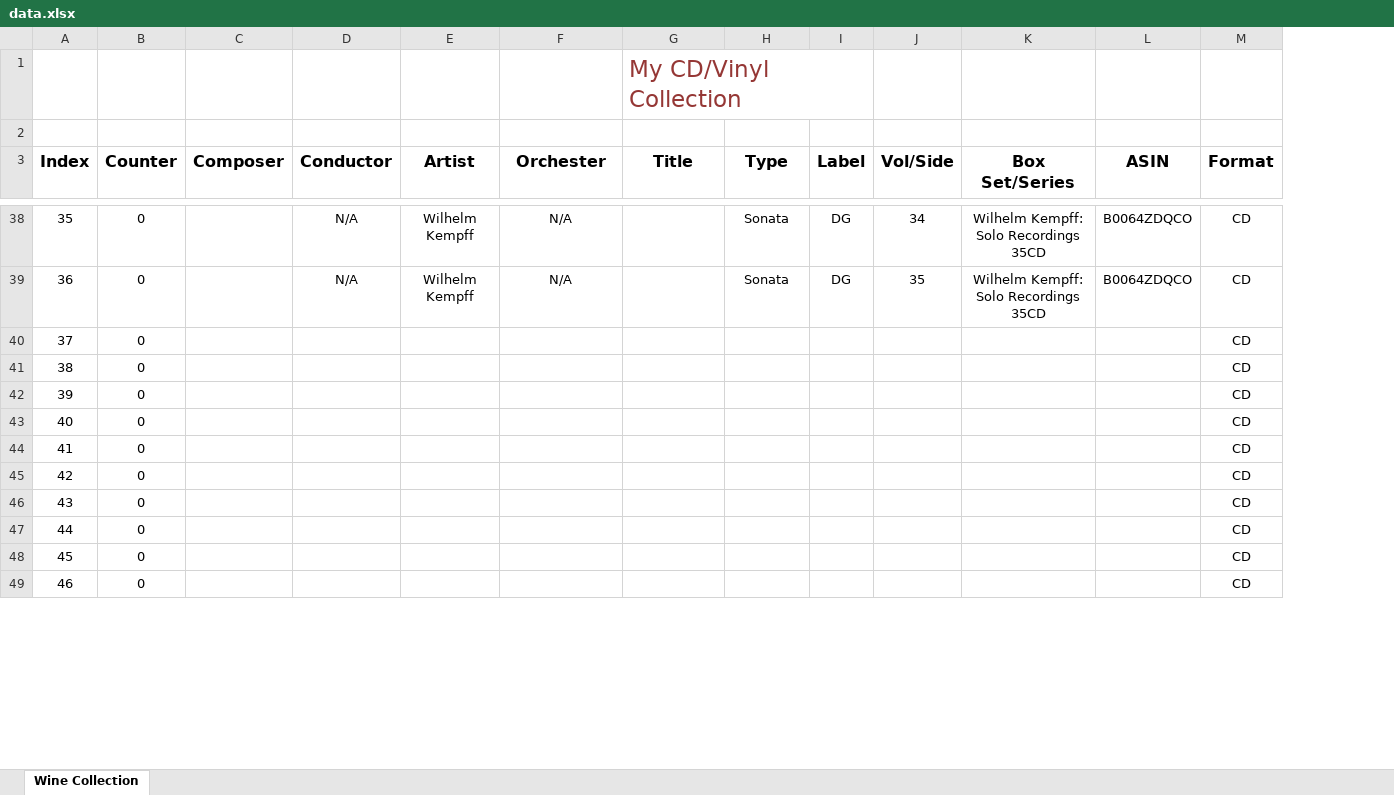
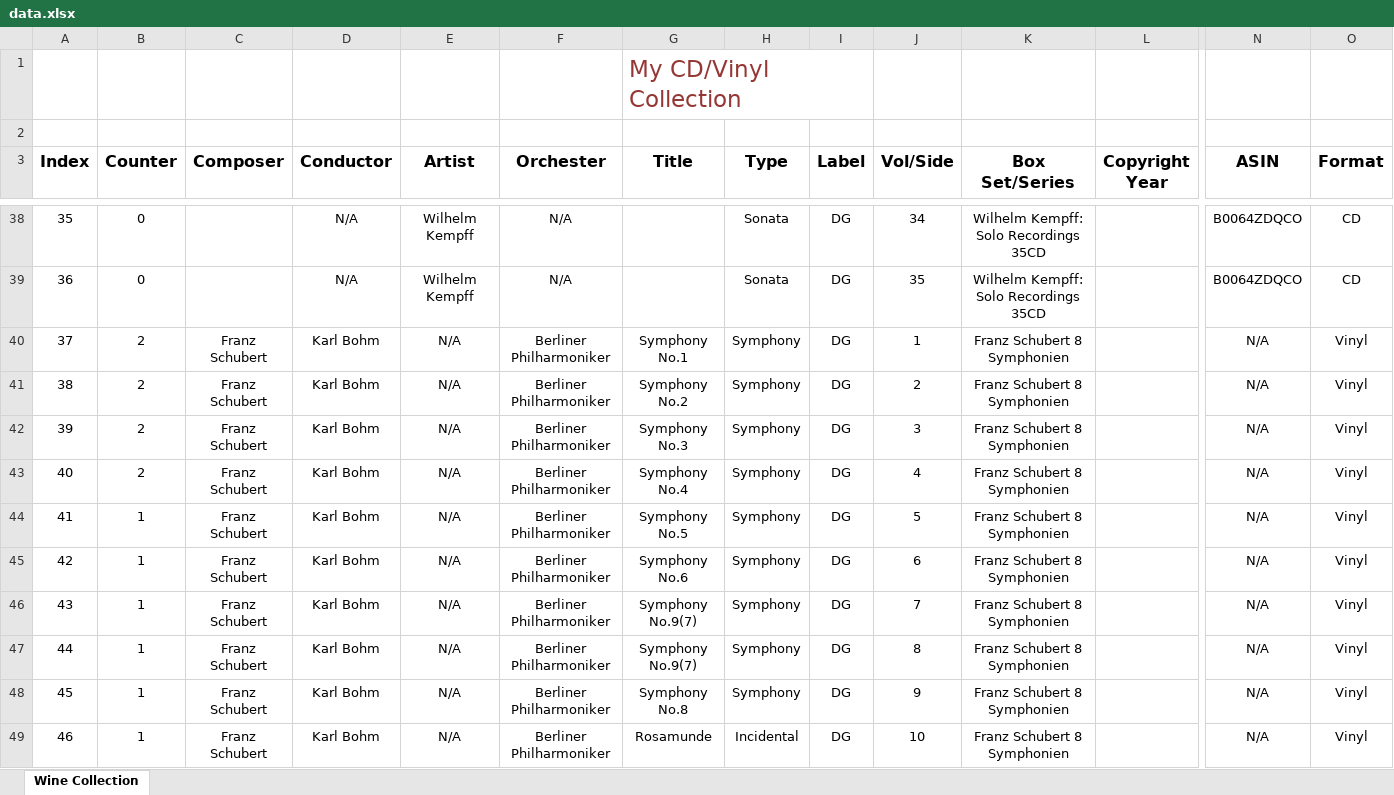
Before and after one commit to cccrystalyy/musiccollection, an Excel workbook: data.xlsx, sheet Wine Collection, drawn as a sheet; only a part is shown, gaps mark what is left out; values as stored, in another font and other column widths than the file's, no borders; table styles not drawn; addresses are those after the commit; the diff covers the shown part only; the diff names each change by its address in the sheet, - before the commit and + after, or states it on an @@ line.

```diff
--- a/data.xlsx (sheet Wine Collection)
+++ b/data.xlsx (sheet Wine Collection)
+column L (Copyright Year), empty
-B40:B43 (Counter): 0
+B40:B43 (Counter): 2
-C40:C49 (Composer): (empty)
+C40:C49 (Composer): Franz Schubert
-D40:D49 (Conductor): (empty)
+D40:D49 (Conductor): Karl Bohm
-E40:E49 (Artist): (empty)
+E40:E49 (Artist): N/A
-F40:F49 (Orchester): (empty)
+F40:F49 (Orchester): Berliner Philharmoniker
-G40 (Title): (empty)
+G40 (Title): Symphony No.1
-H40:H48 (Type): (empty)
+H40:H48 (Type): Symphony
-I40:I49 (Label): (empty)
+I40:I49 (Label): DG
-J40 (Vol/Side): (empty)
+J40 (Vol/Side): 1
-K40:K49 (Box Set/Series): (empty)
+K40:K49 (Box Set/Series): Franz Schubert 8 Symphonien
-N40:N49 (ASIN): (empty)
+N40:N49 (ASIN): N/A
-O40:O49 (Format): CD
+O40:O49 (Format): Vinyl
-G41 (Title): (empty)
+G41 (Title): Symphony No.2
-J41 (Vol/Side): (empty)
+J41 (Vol/Side): 2
-G42 (Title): (empty)
+G42 (Title): Symphony No.3
-J42 (Vol/Side): (empty)
+J42 (Vol/Side): 3
-G43 (Title): (empty)
+G43 (Title): Symphony No.4
-J43 (Vol/Side): (empty)
+J43 (Vol/Side): 4
-B44:B49 (Counter): 0
+B44:B49 (Counter): 1
-G44 (Title): (empty)
+G44 (Title): Symphony No.5
-J44 (Vol/Side): (empty)
+J44 (Vol/Side): 5
-G45 (Title): (empty)
+G45 (Title): Symphony No.6
-J45 (Vol/Side): (empty)
+J45 (Vol/Side): 6
-G46:G47 (Title): (empty)
+G46:G47 (Title): Symphony No.9(7)
-J46 (Vol/Side): (empty)
+J46 (Vol/Side): 7
-J47 (Vol/Side): (empty)
+J47 (Vol/Side): 8
-G48 (Title): (empty)
+G48 (Title): Symphony No.8
-J48 (Vol/Side): (empty)
+J48 (Vol/Side): 9
-G49 (Title): (empty)
+G49 (Title): Rosamunde
-H49 (Type): (empty)
+H49 (Type): Incidental
-J49 (Vol/Side): (empty)
+J49 (Vol/Side): 10
```
Also changed, not shown: 2 added columns and 843 edited cells elsewhere in this sheet, 1 other file.
